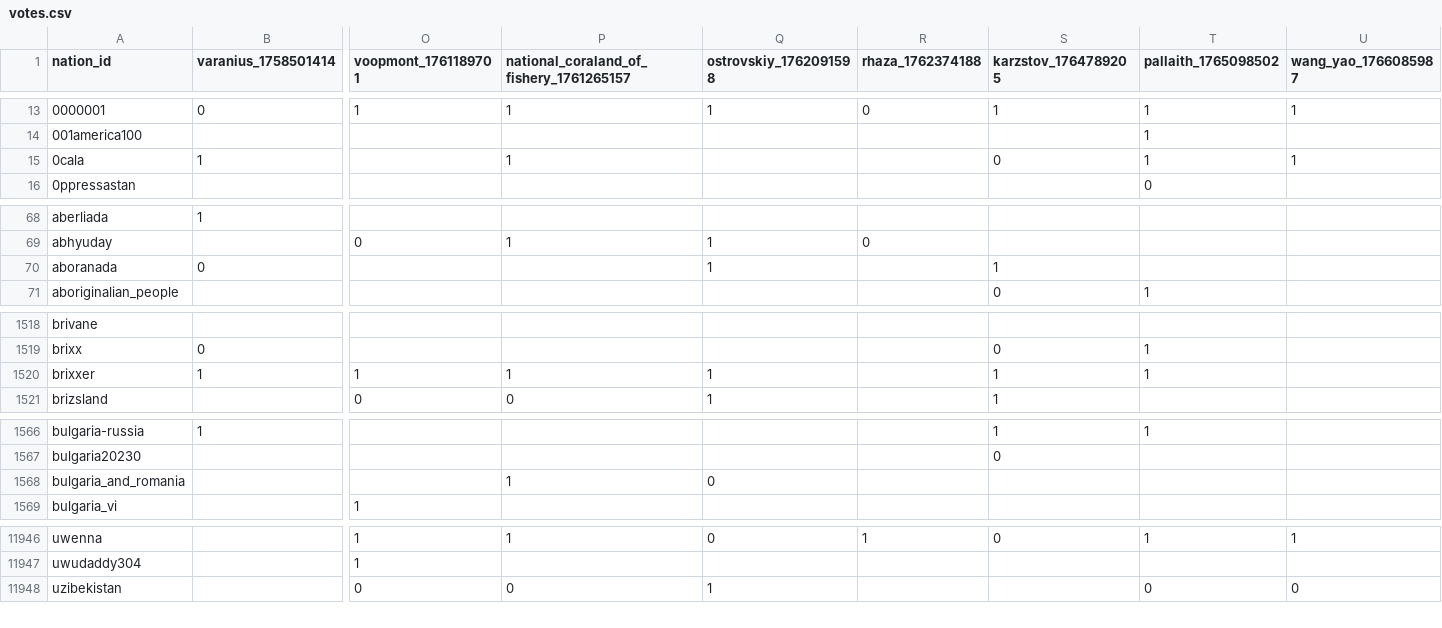
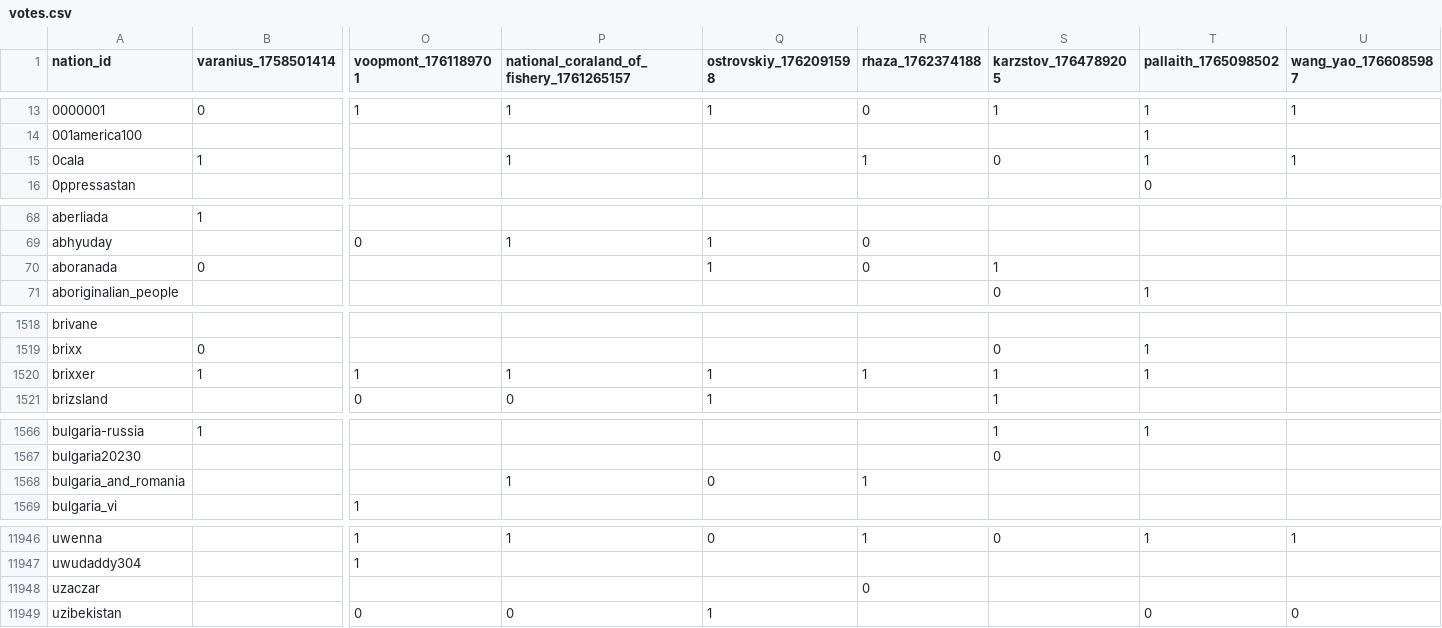
Before and after one commit to Bohaska/wa-voting-records, a CSV file: votes.csv, drawn as a sheet; only a part is shown, gaps mark what is left out; rows hold the shown columns only; the diff covers the shown part only; the diff names each change by its address in the sheet, - before the commit and + after, or states it on an @@ line.

Commit message:
UPDATE: Vote record CSV

```diff
--- a/votes.csv
+++ b/votes.csv
-R15 (rhaza_1762374188): (empty)
+R15 (rhaza_1762374188): 1
-R70 (rhaza_1762374188): (empty)
+R70 (rhaza_1762374188): 0
-R1520 (rhaza_1762374188): (empty)
+R1520 (rhaza_1762374188): 1
-R1568 (rhaza_1762374188): (empty)
+R1568 (rhaza_1762374188): 1
+row 11948: uzaczar |  |  |  |  | 0
```
Also changed, not shown: 37 edited cells elsewhere in this file, 1 other file.
